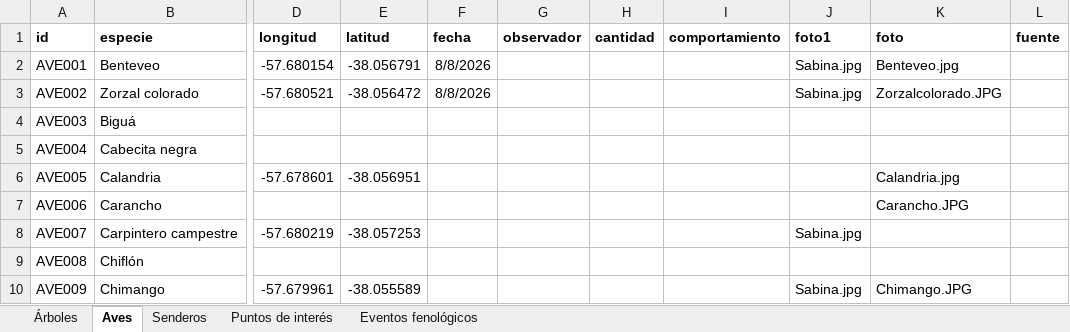
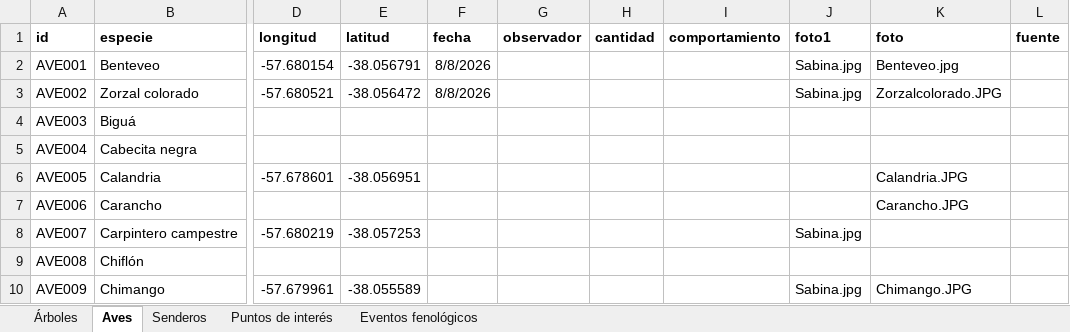
Before and after one commit to estancialaconstanciamdq/arboretum, an Excel workbook: data/Arboretum_Master.xlsx, sheet Aves, drawn as a sheet; only a part is shown, gaps mark what is left out; values as stored, in another font and other column widths than the file's, no borders; the diff names each change by its address in the sheet, - before the commit and + after, or states it on an @@ line.

```diff
--- a/data/Arboretum_Master.xlsx (sheet Aves)
+++ b/data/Arboretum_Master.xlsx (sheet Aves)
-K6 (foto): Calandria.jpg
+K6 (foto): Calandria.JPG
```
Also changed, not shown: 6 other files.
